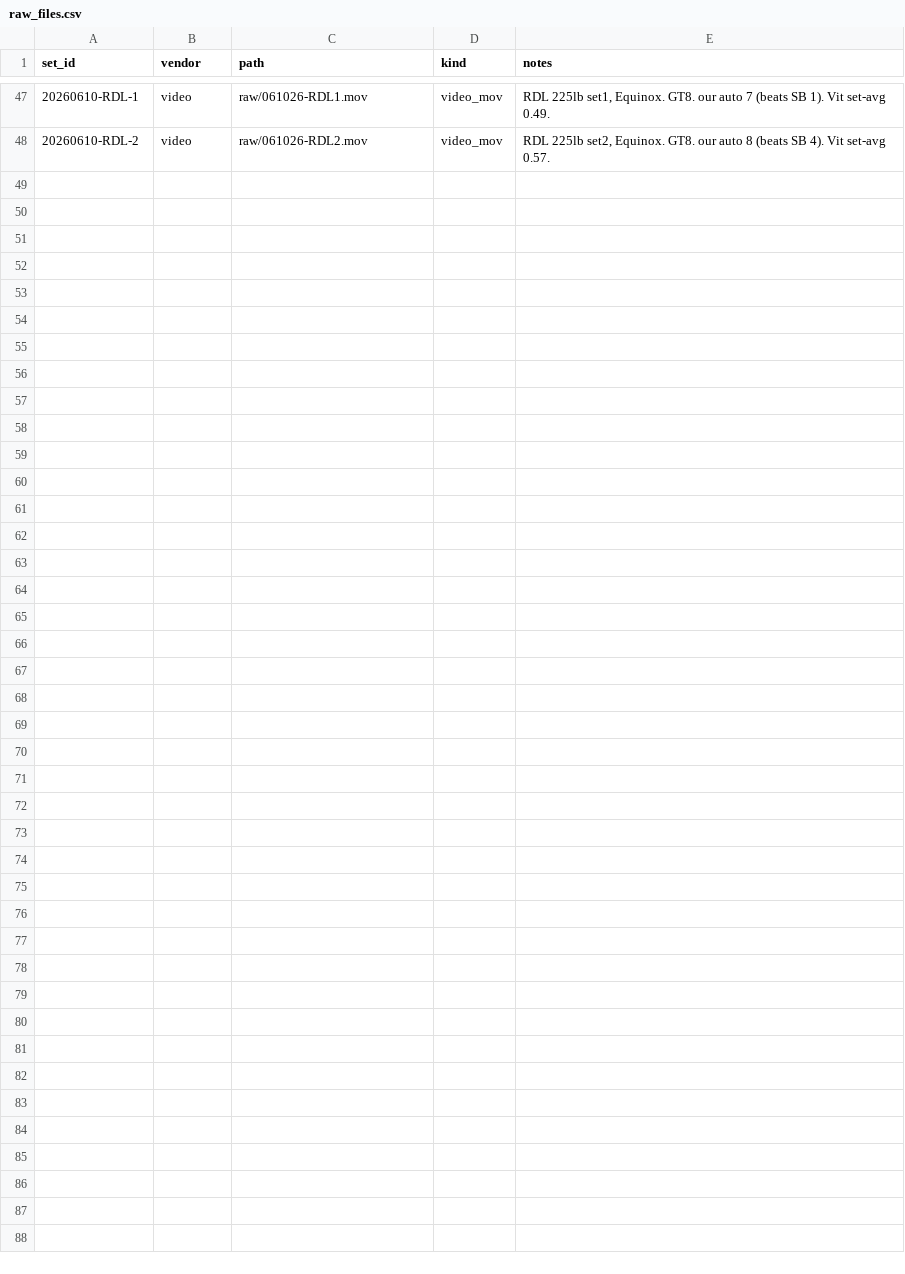
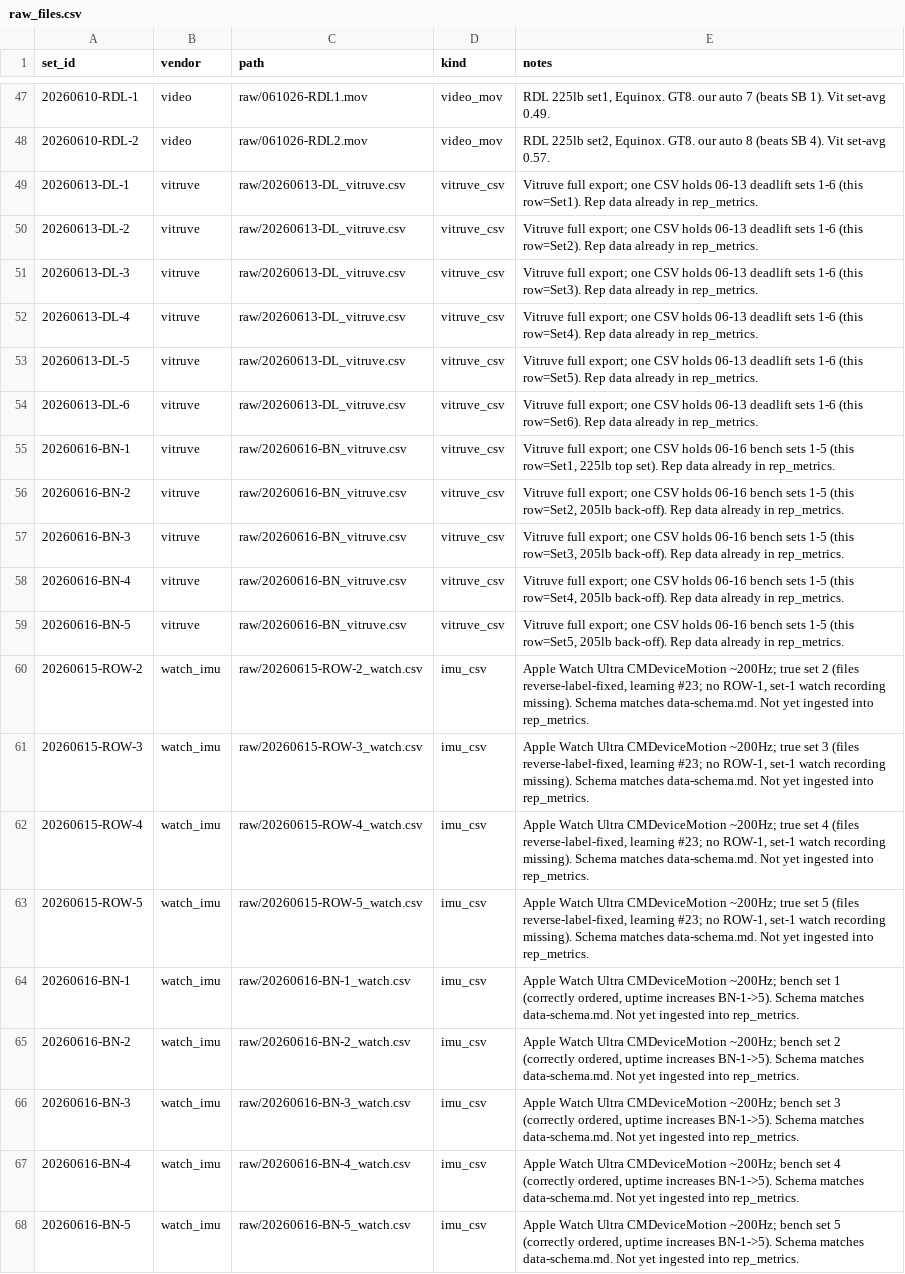
Before and after one commit to jimartter-git/vbt, a CSV file: dataset/raw_files.csv, drawn as a sheet; only a part is shown, gaps mark what is left out; the diff names each change by its address in the sheet, - before the commit and + after, or states it on an @@ line.

```diff
--- a/dataset/raw_files.csv
+++ b/dataset/raw_files.csv
+row 49: 20260613-DL-1 | vitruve | raw/20260613-DL_vitruve.csv | vitruve_csv | Vitruve full export; one CSV holds 06-13 deadlift sets 1-6 (this row=Set1). Rep data already in rep_metrics.
+row 50: 20260613-DL-2 | vitruve | raw/20260613-DL_vitruve.csv | vitruve_csv | Vitruve full export; one CSV holds 06-13 deadlift sets 1-6 (this row=Set2). Rep data already in rep_metrics.
+row 51: 20260613-DL-3 | vitruve | raw/20260613-DL_vitruve.csv | vitruve_csv | Vitruve full export; one CSV holds 06-13 deadlift sets 1-6 (this row=Set3). Rep data already in rep_metrics.
+row 52: 20260613-DL-4 | vitruve | raw/20260613-DL_vitruve.csv | vitruve_csv | Vitruve full export; one CSV holds 06-13 deadlift sets 1-6 (this row=Set4). Rep data already in rep_metrics.
+row 53: 20260613-DL-5 | vitruve | raw/20260613-DL_vitruve.csv | vitruve_csv | Vitruve full export; one CSV holds 06-13 deadlift sets 1-6 (this row=Set5). Rep data already in rep_metrics.
+row 54: 20260613-DL-6 | vitruve | raw/20260613-DL_vitruve.csv | vitruve_csv | Vitruve full export; one CSV holds 06-13 deadlift sets 1-6 (this row=Set6). Rep data already in rep_metrics.
+row 55: 20260616-BN-1 | vitruve | raw/20260616-BN_vitruve.csv | vitruve_csv | Vitruve full export; one CSV holds 06-16 bench sets 1-5 (this row=Set1, 225lb top set). Rep data already in rep_metrics.
+row 56: 20260616-BN-2 | vitruve | raw/20260616-BN_vitruve.csv | vitruve_csv | Vitruve full export; one CSV holds 06-16 bench sets 1-5 (this row=Set2, 205lb back-off). Rep data already in rep_metrics.
+row 57: 20260616-BN-3 | vitruve | raw/20260616-BN_vitruve.csv | vitruve_csv | Vitruve full export; one CSV holds 06-16 bench sets 1-5 (this row=Set3, 205lb back-off). Rep data already in rep_metrics.
+row 58: 20260616-BN-4 | vitruve | raw/20260616-BN_vitruve.csv | vitruve_csv | Vitruve full export; one CSV holds 06-16 bench sets 1-5 (this row=Set4, 205lb back-off). Rep data already in rep_metrics.
+row 59: 20260616-BN-5 | vitruve | raw/20260616-BN_vitruve.csv | vitruve_csv | Vitruve full export; one CSV holds 06-16 bench sets 1-5 (this row=Set5, 205lb back-off). Rep data already in rep_metrics.
+row 60: 20260615-ROW-2 | watch_imu | raw/20260615-ROW-2_watch.csv | imu_csv | Apple Watch Ultra CMDeviceMotion ~200Hz; true set 2 (files reverse-label-fixed, learning #23; no ROW-1, set-1 watch recording missing). Schema matches data-schema.md. Not yet ingested into rep_metrics.
+row 61: 20260615-ROW-3 | watch_imu | raw/20260615-ROW-3_watch.csv | imu_csv | Apple Watch Ultra CMDeviceMotion ~200Hz; true set 3 (files reverse-label-fixed, learning #23; no ROW-1, set-1 watch recording missing). Schema matches data-schema.md. Not yet ingested into rep_metrics.
+row 62: 20260615-ROW-4 | watch_imu | raw/20260615-ROW-4_watch.csv | imu_csv | Apple Watch Ultra CMDeviceMotion ~200Hz; true set 4 (files reverse-label-fixed, learning #23; no ROW-1, set-1 watch recording missing). Schema matches data-schema.md. Not yet ingested into rep_metrics.
+row 63: 20260615-ROW-5 | watch_imu | raw/20260615-ROW-5_watch.csv | imu_csv | Apple Watch Ultra CMDeviceMotion ~200Hz; true set 5 (files reverse-label-fixed, learning #23; no ROW-1, set-1 watch recording missing). Schema matches data-schema.md. Not yet ingested into rep_metrics.
+row 64: 20260616-BN-1 | watch_imu | raw/20260616-BN-1_watch.csv | imu_csv | Apple Watch Ultra CMDeviceMotion ~200Hz; bench set 1 (correctly ordered, uptime increases BN-1->5). Schema matches data-schema.md. Not yet ingested into rep_metrics.
+row 65: 20260616-BN-2 | watch_imu | raw/20260616-BN-2_watch.csv | imu_csv | Apple Watch Ultra CMDeviceMotion ~200Hz; bench set 2 (correctly ordered, uptime increases BN-1->5). Schema matches data-schema.md. Not yet ingested into rep_metrics.
+row 66: 20260616-BN-3 | watch_imu | raw/20260616-BN-3_watch.csv | imu_csv | Apple Watch Ultra CMDeviceMotion ~200Hz; bench set 3 (correctly ordered, uptime increases BN-1->5). Schema matches data-schema.md. Not yet ingested into rep_metrics.
+row 67: 20260616-BN-4 | watch_imu | raw/20260616-BN-4_watch.csv | imu_csv | Apple Watch Ultra CMDeviceMotion ~200Hz; bench set 4 (correctly ordered, uptime increases BN-1->5). Schema matches data-schema.md. Not yet ingested into rep_metrics.
+row 68: 20260616-BN-5 | watch_imu | raw/20260616-BN-5_watch.csv | imu_csv | Apple Watch Ultra CMDeviceMotion ~200Hz; bench set 5 (correctly ordered, uptime increases BN-1->5). Schema matches data-schema.md. Not yet ingested into rep_metrics.
```
Also changed, not shown: 3 other files.
